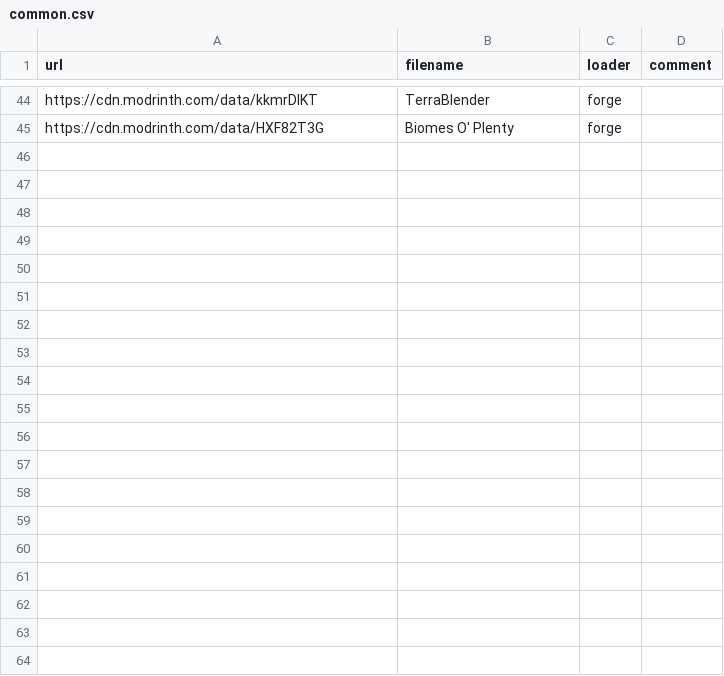
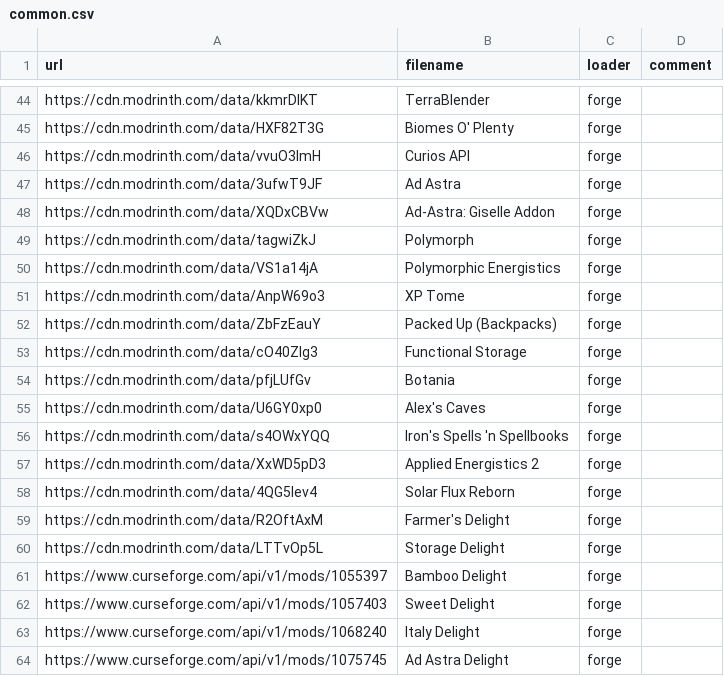
Before and after one commit to Kseen715/kaidame, a CSV file: getters/common.csv, drawn as a sheet; only a part is shown, gaps mark what is left out; the diff covers the shown part only.

Commit message:
Added new mods

```diff
--- a/getters/common.csv
+++ b/getters/common.csv
@@ -45 +45,20 @@ url,filename,loader,comment
 "https://cdn.modrinth.com/data/HXF82T3G","Biomes O' Plenty","forge",""
+"https://cdn.modrinth.com/data/vvuO3ImH","Curios API","forge",""
+"https://cdn.modrinth.com/data/3ufwT9JF","Ad Astra","forge",""
+"https://cdn.modrinth.com/data/XQDxCBVw","Ad-Astra: Giselle Addon","forge",""
+"https://cdn.modrinth.com/data/tagwiZkJ","Polymorph","forge",""
+"https://cdn.modrinth.com/data/VS1a14jA","Polymorphic Energistics","forge",""
+"https://cdn.modrinth.com/data/AnpW69o3","XP Tome","forge",""
+"https://cdn.modrinth.com/data/ZbFzEauY","Packed Up (Backpacks)","forge",""
+"https://cdn.modrinth.com/data/cO40ZIg3","Functional Storage","forge",""
+"https://cdn.modrinth.com/data/pfjLUfGv","Botania","forge",""
+"https://cdn.modrinth.com/data/U6GY0xp0","Alex's Caves","forge",""
+"https://cdn.modrinth.com/data/s4OWxYQQ","Iron's Spells 'n Spellbooks","forge",""
+"https://cdn.modrinth.com/data/XxWD5pD3","Applied Energistics 2","forge",""
+"https://cdn.modrinth.com/data/4QG5lev4","Solar Flux Reborn","forge",""
+"https://cdn.modrinth.com/data/R2OftAxM","Farmer's Delight","forge",""
+"https://cdn.modrinth.com/data/LTTvOp5L","Storage Delight","forge",""
+"https://www.curseforge.com/api/v1/mods/1055397","Bamboo Delight","forge",""
+"https://www.curseforge.com/api/v1/mods/1057403","Sweet Delight","forge",""
+"https://www.curseforge.com/api/v1/mods/1068240","Italy Delight","forge",""
+"https://www.curseforge.com/api/v1/mods/1075745","Ad Astra Delight","forge",""
```
Also changed, not shown: 19 added rows and 1 edited cell elsewhere in this file.
